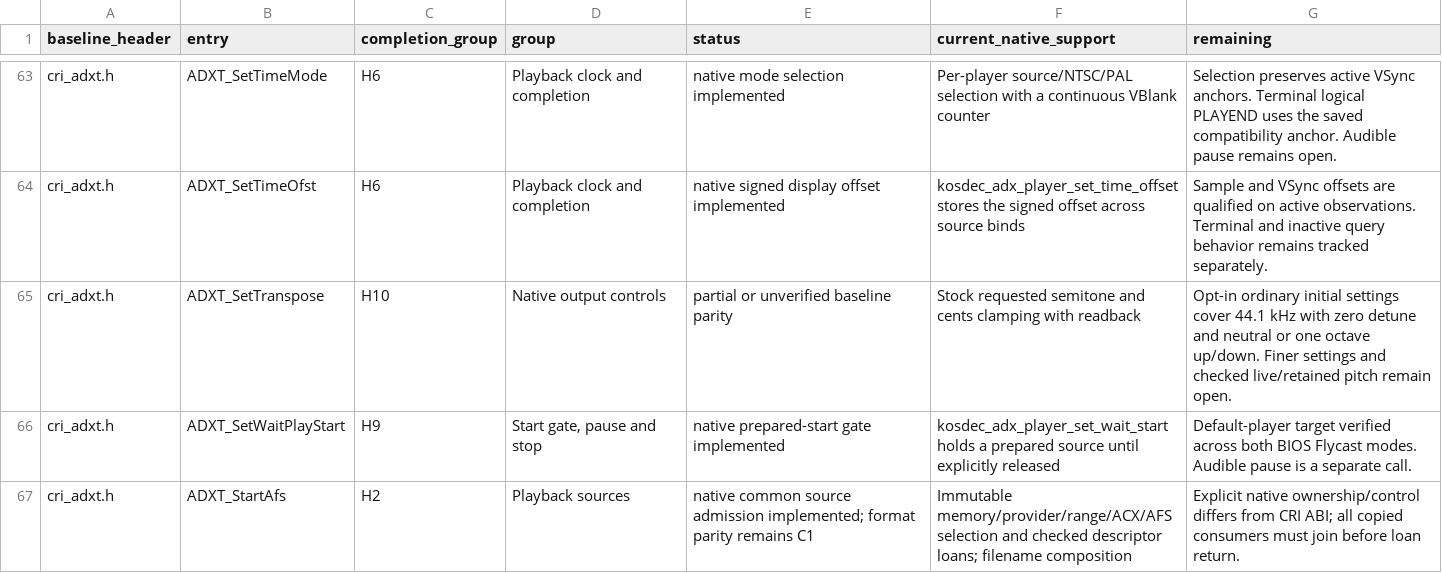
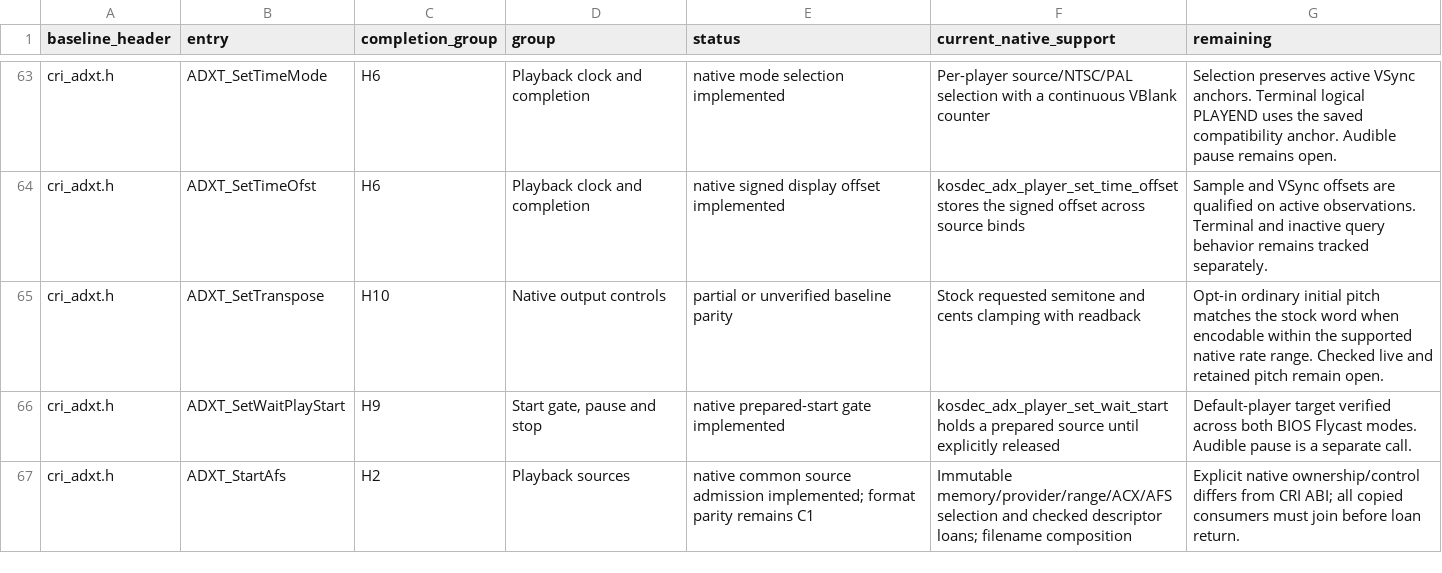
Before and after one commit to restricted-628/KallistiOS, a CSV file: addons/libkosdec/libADX/BASELINE_API.csv, drawn as a sheet; only a part is shown, gaps mark what is left out.

Commit message:
libADX: resolve ordinary initial transpose to exact AICA pitch words

```diff
--- a/addons/libkosdec/libADX/BASELINE_API.csv
+++ b/addons/libkosdec/libADX/BASELINE_API.csv
@@ -64,3 +64,3 @@ cri_adxt.h,ADXT_SetTimeMode,H6,Playback clock and completion,native mode selecti
 cri_adxt.h,ADXT_SetTimeOfst,H6,Playback clock and completion,native signed display offset implemented,kosdec_adx_player_set_time_offset stores the signed offset across source binds,Sample and VSync offsets are qualified on active observations. Terminal and inactive query behavior remains tracked separately.
-cri_adxt.h,ADXT_SetTranspose,H10,Native output controls,partial or unverified baseline parity,Stock requested semitone and cents clamping with readback,Opt-in ordinary initial settings cover 44.1 kHz with zero detune and neutral or one octave up/down. Finer settings and checked live/retained pitch remain open.
+cri_adxt.h,ADXT_SetTranspose,H10,Native output controls,partial or unverified baseline parity,Stock requested semitone and cents clamping with readback,Opt-in ordinary initial pitch matches the stock word when encodable within the supported native rate range. Checked live and retained pitch remain open.
 cri_adxt.h,ADXT_SetWaitPlayStart,H9,"Start gate, pause and stop",native prepared-start gate implemented,kosdec_adx_player_set_wait_start holds a prepared source until explicitly released,Default-player target verified across both BIOS Flycast modes. Audible pause is a separate call.
```
Also changed, not shown: 9 other files.
